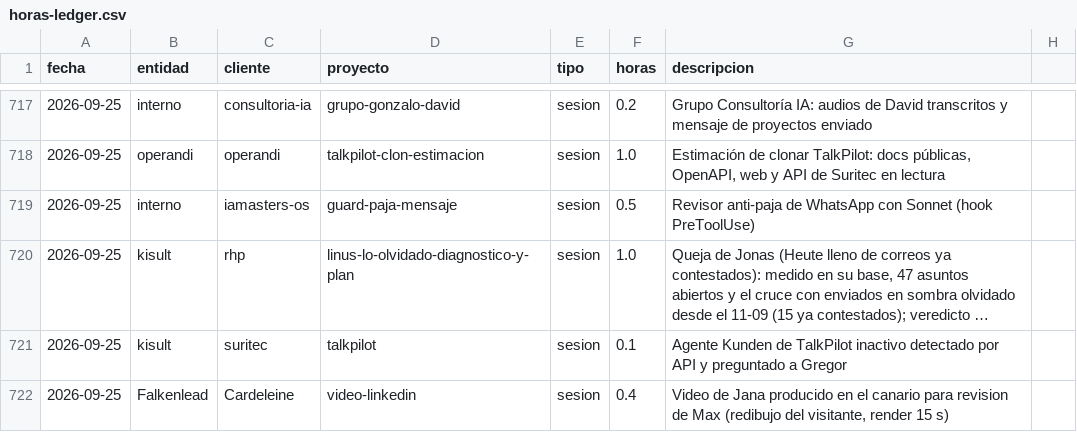
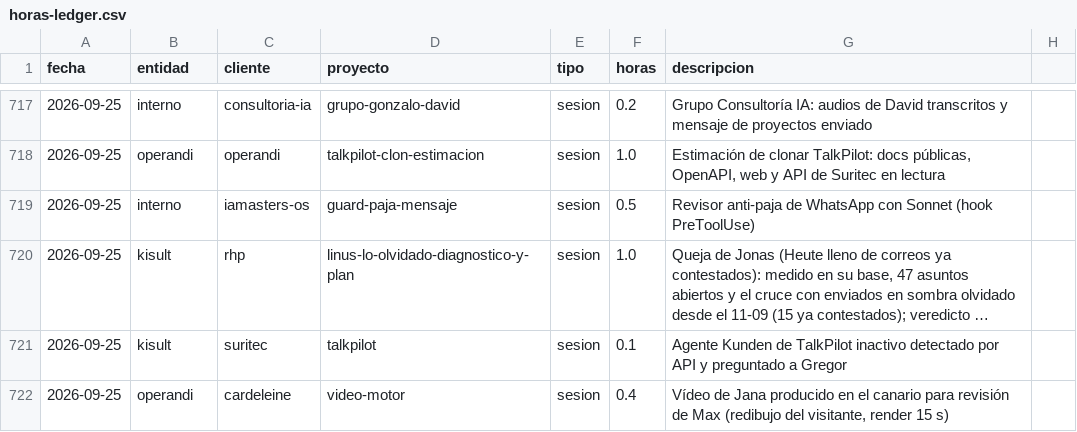
Before and after one commit to MaxSchock/operandi-os, a CSV file: docs/horas-ledger.csv, drawn as a sheet; only a part is shown, gaps mark what is left out; long unchanged cells end in …; the diff names each change by its address in the sheet, - before the commit and + after, or states it on an @@ line.

```diff
--- a/docs/horas-ledger.csv
+++ b/docs/horas-ledger.csv
-B722 (entidad): Falkenlead
+B722 (entidad): operandi
-C722 (cliente): Cardeleine
+C722 (cliente): cardeleine
-D722 (proyecto): video-linkedin
+D722 (proyecto): video-motor
-G722 (descripcion): Video de Jana producido en el canario para revision de Max…
+G722 (descripcion): Vídeo de Jana producido en el canario para revisión de Max…
```
